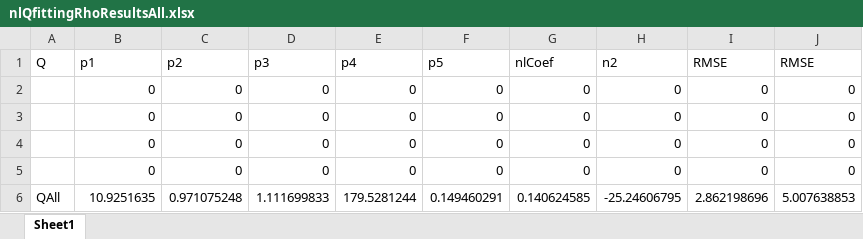
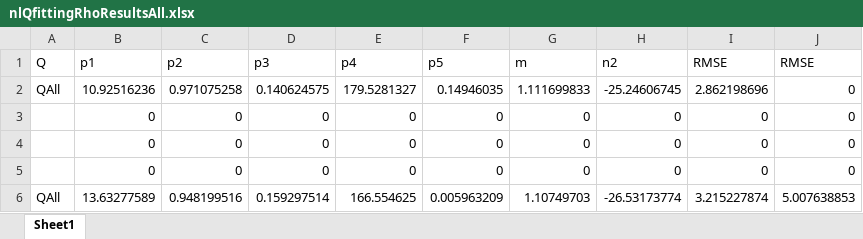
Before and after one commit to igomen1995/UHS-CF-Dispersion-Exps, an Excel workbook: results/cal_250725_PR/nlQfittingRhoResultsAll.xlsx, sheet Sheet1, drawn as a sheet; values as stored, in another font and other column widths than the file's, no borders; removed rows and columns are numbered as before the commit, all else as after; the diff names each change by its address in the sheet, - before the commit and + after, or states it on an @@ line.

```diff
--- a/results/cal_250725_PR/nlQfittingRhoResultsAll.xlsx (sheet Sheet1)
+++ b/results/cal_250725_PR/nlQfittingRhoResultsAll.xlsx (sheet Sheet1)
-G1: nlCoef
+G1: m
+row 2: QAll | 10.92516236 | 0.971075258 | 0.140624575 | 179.5281327 | 0.14946035 | 1.111699833 | -25.24606745 | 2.862198696 | 0
-row 5:  | 0 | 0 | 0 | 0 | 0 | 0 | 0 | 0 | 0
-row 6: QAll | 10.9251635 | 0.971075248 | 1.111699833 | 179.5281244 | 0.149460291 | 0.140624585 | -25.24606795 | 2.862198696 | 5.007638853
+row 6: QAll | 13.63277589 | 0.948199516 | 0.159297514 | 166.554625 | 0.005963209 | 1.10749703 | -26.53173774 | 3.215227874 | 5.007638853
```
Also changed, not shown: results/cal_250725_PR/fittingRhoResultsAll.xlsx, results/cal_250725_PR/nlfittingRhoResultsAll.xlsx, 15 other files.
